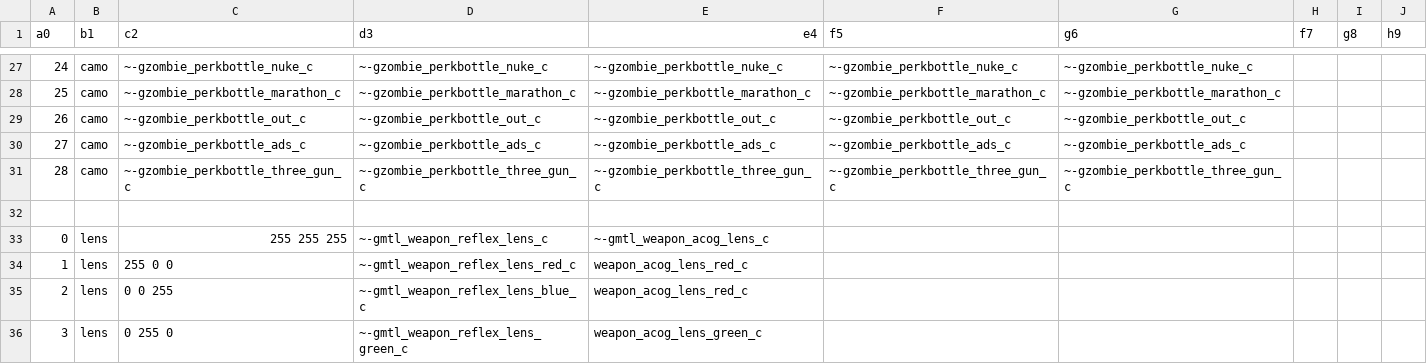
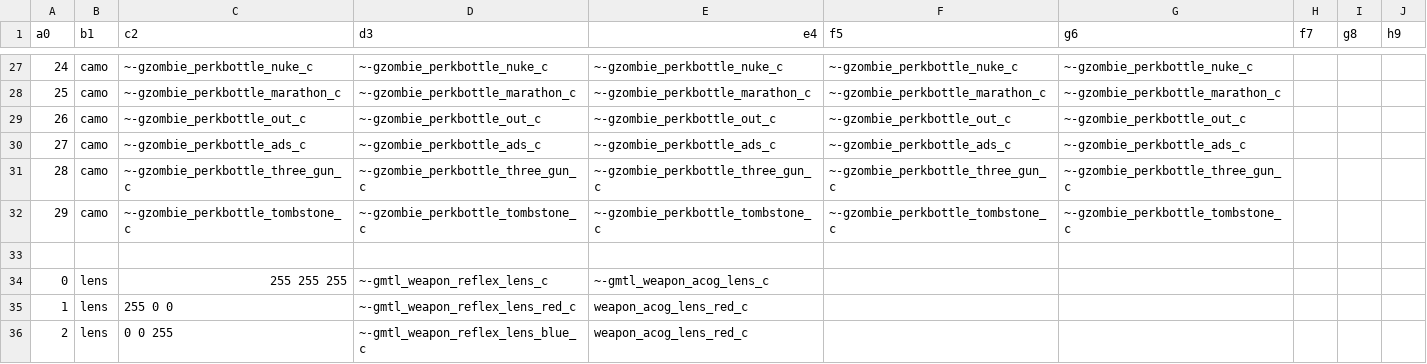
Before and after one commit to zanderlx/T7-Mod, a CSV file: weaponOptions.csv, drawn as a sheet; only a part is shown, gaps mark what is left out; the shorter side is filled out with more unchanged rows.

```diff
--- a/weaponOptions.csv
+++ b/weaponOptions.csv
@@ -31,2 +31,3 @@ a0,b1,c2,d3,e4,f5,g6,f7,g8,h9
 28,camo,~-gzombie_perkbottle_three_gun_c,~-gzombie_perkbottle_three_gun_c,~-gzombie_perkbottle_three_gun_c,~-gzombie_perkbottle_three_gun_c,~-gzombie_perkbottle_three_gun_c,,,
+29,camo,~-gzombie_perkbottle_tombstone_c,~-gzombie_perkbottle_tombstone_c,~-gzombie_perkbottle_tombstone_c,~-gzombie_perkbottle_tombstone_c,~-gzombie_perkbottle_tombstone_c,,,
 ,,,,,,,,,
```
Also changed, not shown: mod.csv, 11 other files.
